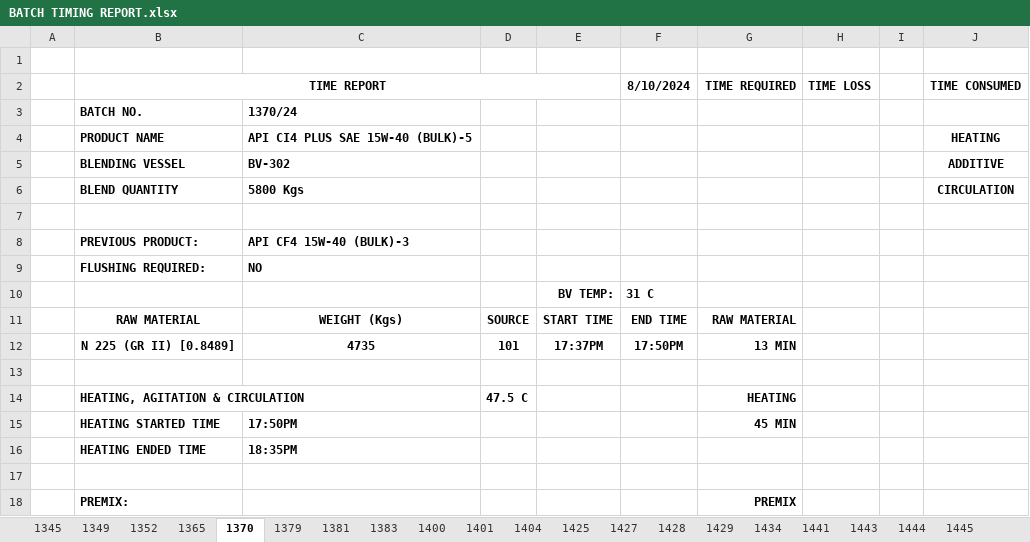
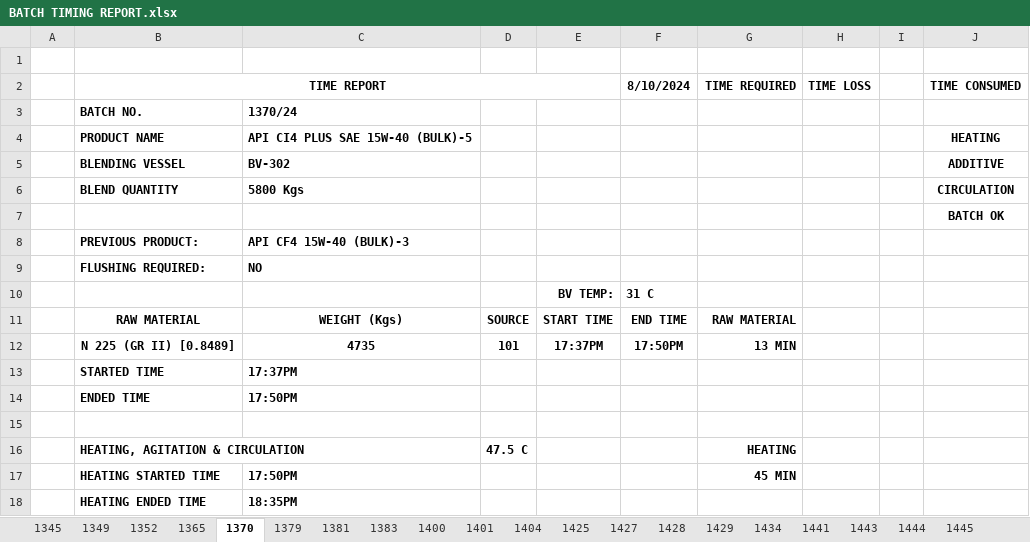
Before and after one commit to shri2901/Report, an Excel workbook: BATCH TIMING REPORT.xlsx, sheet 1370, drawn as a sheet; only a part is shown; the shorter side is filled out with more unchanged rows; values as stored, in another font and other column widths than the file's, no borders; the diff names each change by its address in the sheet, - before the commit and + after, or states it on an @@ line.

```diff
--- a/BATCH TIMING REPORT.xlsx (sheet 1370)
+++ b/BATCH TIMING REPORT.xlsx (sheet 1370)
-J7 (TIME CONSUMED): (empty)
+J7 (TIME CONSUMED): BATCH OK
+row 13:  | STARTED TIME | 17:37PM
+row 14:  | ENDED TIME | 17:50PM
```
Also changed, not shown: sheet 1505, sheet 1476, sheet 1401, sheet 1447, sheet 1504, sheet 1381, 4 more sheets.
